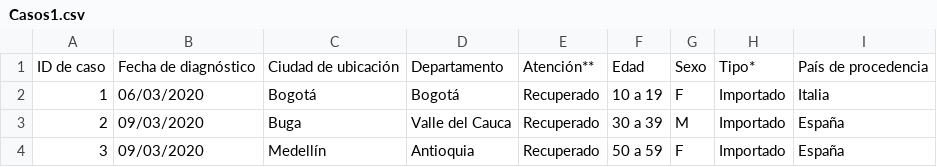
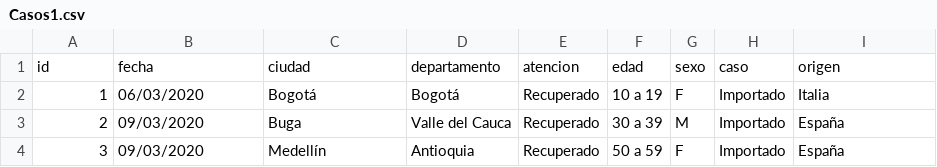
Before and after one commit to Nelpin/Covid-19-shiny, a CSV file: Casos1.csv, drawn as a sheet; only a part is shown.

Commit message:
Update header

```diff
--- a/Casos1.csv
+++ b/Casos1.csv
@@ -1,2 +1,2 @@
-"ID de caso","Fecha de diagnóstico","Ciudad de ubicación","Departamento","Atención**","Edad","Sexo","Tipo*","País de procedencia"
+"id","fecha","ciudad","departamento","atencion","edad","sexo","caso","origen"
 "1","06/03/2020","Bogotá","Bogotá","Recuperado","10 a 19","F","Importado","Italia"
```
